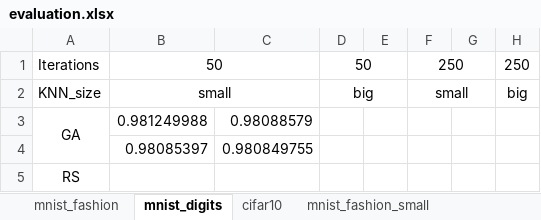
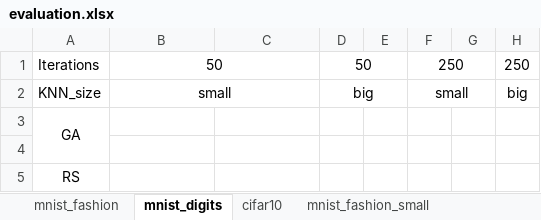
Before and after one commit to OgLocGreen/Genetic_Algorithm, an Excel workbook: data/evaluation.xlsx, sheet mnist_digits, drawn as a sheet; values as stored, in another font and other column widths than the file's, no borders; the diff names each change by its address in the sheet, - before the commit and + after, or states it on an @@ line.

```diff
--- a/data/evaluation.xlsx (sheet mnist_digits)
+++ b/data/evaluation.xlsx (sheet mnist_digits)
-B3: 0.981249988
+B3: (empty)
-C3: 0.98088579
+C3: (empty)
-row 4:  | 0.98085397 | 0.980849755
+row 4: (empty)
```
Also changed, not shown: sheet mnist_digits_small, other sheet tabs, 14 other files.
